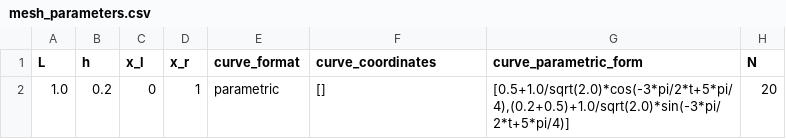
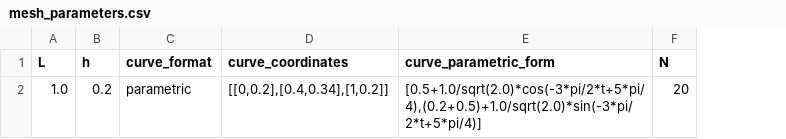
Before and after one commit to Michele-s-team/finite_elements, a CSV file: generate_mesh/2d/square_no_circle/line/mesh_parameters.csv, drawn as a sheet; only a part is shown; removed rows and columns are numbered as before the commit, all else as after; the diff names each change by its address in the sheet, - before the commit and + after, or states it on an @@ line.

Commit message:
Now curve_coordinates include first and last point

```diff
--- a/generate_mesh/2d/square_no_circle/line/mesh_parameters.csv
+++ b/generate_mesh/2d/square_no_circle/line/mesh_parameters.csv
-column C (x_l), row 2: 0
-column D (x_r), row 2: 1
-D2 (curve_coordinates): []
+D2 (curve_coordinates): [[0,0.2],[0.4,0.34],[1,0.2]]
```
Also changed, not shown: 2 other files.
